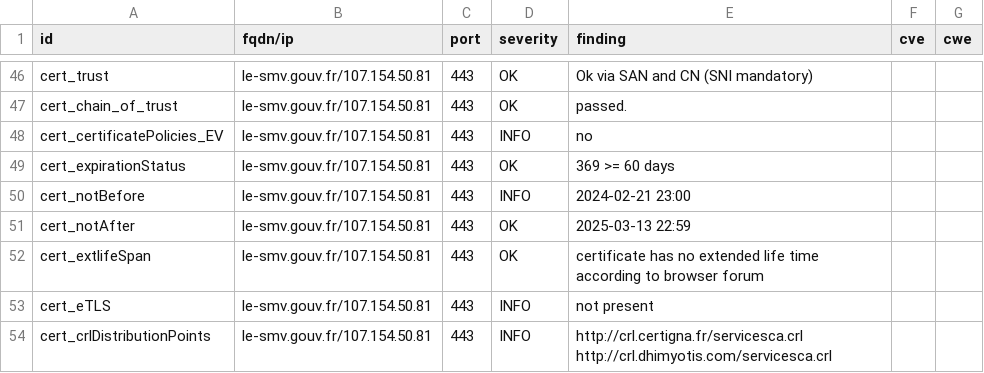
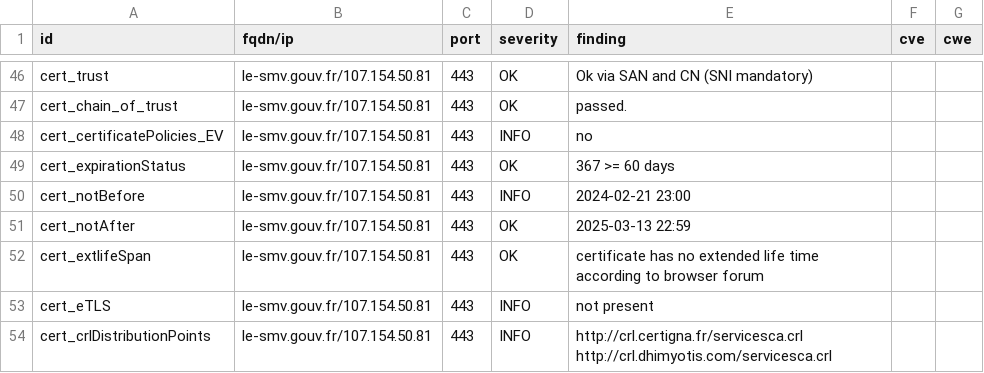
Before and after one commit to GKO-org/dashlordPrd6, a CSV file: results/aHR0cHM6Ly9sZS1zbXYuZ291di5mcg==/testssl.csv, drawn as a sheet; only a part is shown, gaps mark what is left out.

```diff
--- a/results/aHR0cHM6Ly9sZS1zbXYuZ291di5mcg==/testssl.csv
+++ b/results/aHR0cHM6Ly9sZS1zbXYuZ291di5mcg==/testssl.csv
@@ -48,3 +48,3 @@
 "cert_certificatePolicies_EV","le-smv.gouv.fr/107.154.50.81","443","INFO","no","",""
-"cert_expirationStatus","le-smv.gouv.fr/107.154.50.81","443","OK","369 >= 60 days","",""
+"cert_expirationStatus","le-smv.gouv.fr/107.154.50.81","443","OK","367 >= 60 days","",""
 "cert_notBefore","le-smv.gouv.fr/107.154.50.81","443","INFO","2024-02-21 23:00","",""
```
Also changed, not shown: 7 other files.
